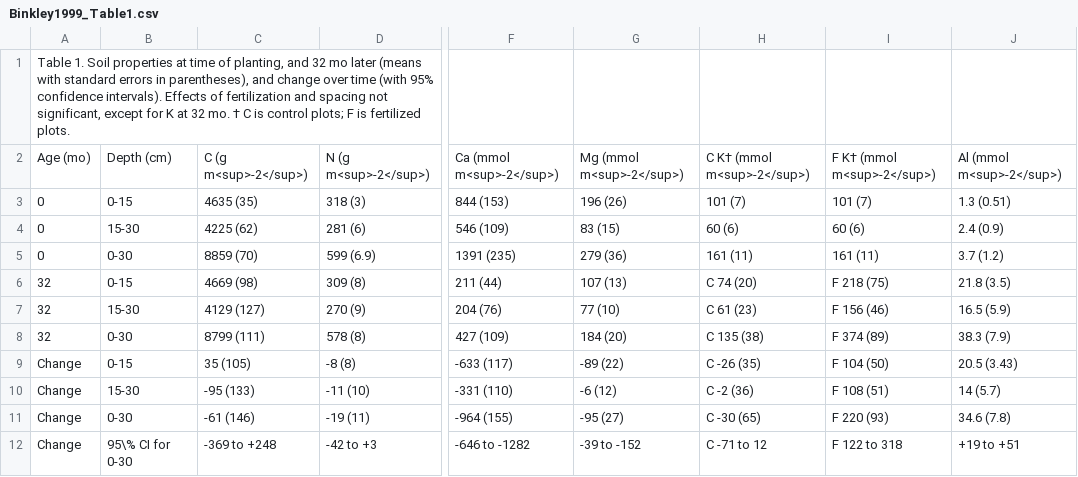
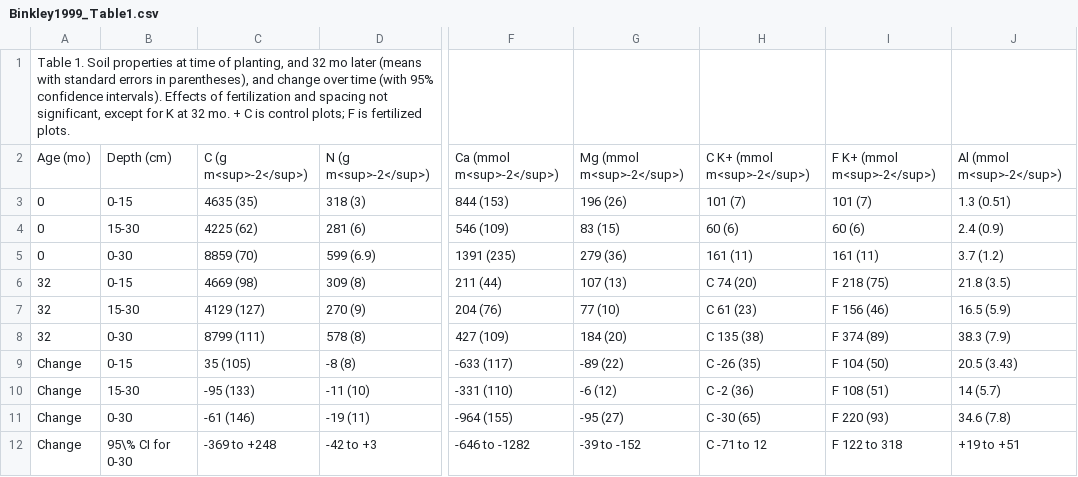
Before and after one commit to SavaScott/SoilDRaH, a CSV file: 01_DataRescue/Binkley1999/Binkley1999_Table1.csv, drawn as a sheet; only a part is shown, gaps mark what is left out; the diff names each change by its address in the sheet, - before the commit and + after, or states it on an @@ line.

```diff
--- a/01_DataRescue/Binkley1999/Binkley1999_Table1.csv
+++ b/01_DataRescue/Binkley1999/Binkley1999_Table1.csv
-A1: …32 mo. † C is…
+A1: …32 mo. + C is…
-H2: C K† (mmol m<sup>-2</sup>)
+H2: C K+ (mmol m<sup>-2</sup>)
-I2: F K† (mmol m<sup>-2</sup>)
+I2: F K+ (mmol m<sup>-2</sup>)
```
Also changed, not shown: 3 other files.
